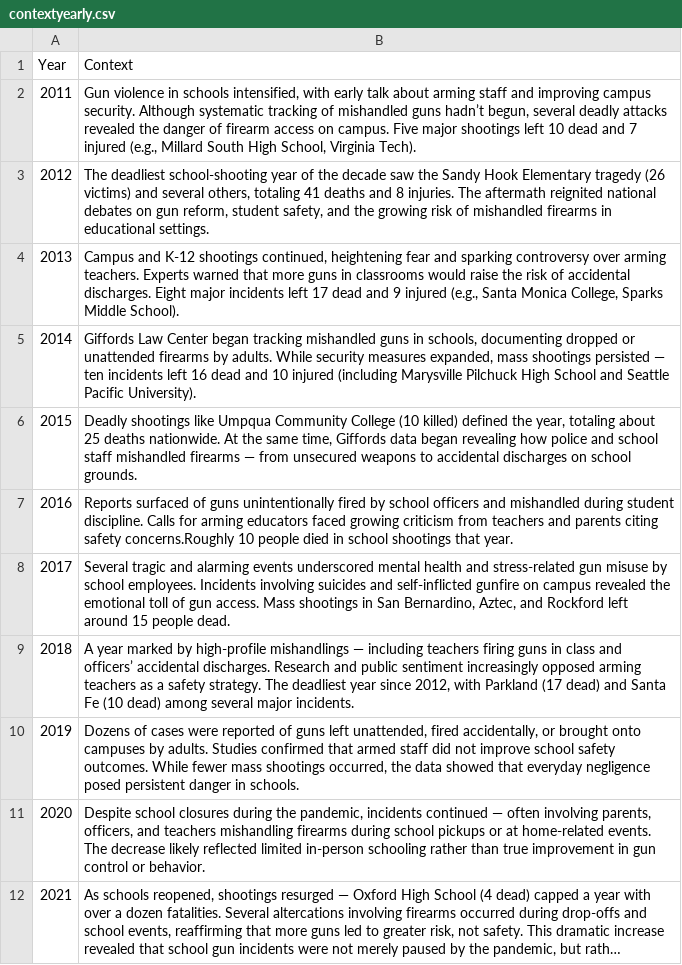
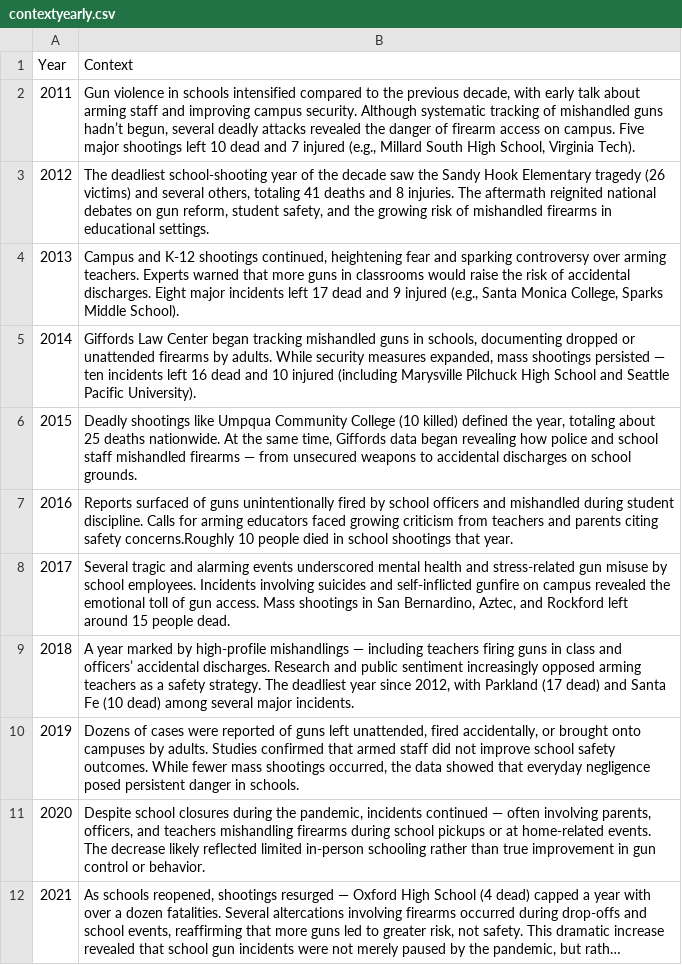
Before and after one commit to Amegonzale/IIC2026-Proyecto, a CSV file: data/contextyearly.csv, drawn as a sheet; long unchanged cells end in ….

Commit message:
fix: clarify context for 2011 school gun violence data

```diff
--- a/data/contextyearly.csv
+++ b/data/contextyearly.csv
@@ -1,3 +1,3 @@
 Year;Context
-2011;Gun violence in schools intensified, with early talk about arming staff and improving campus security. Although systematic tracking of mishandled guns hadn’t begun, several deadly attacks revealed the danger of firearm access on campus. Five major shootings left 10 dead and 7 injured (e.g., Millard South High School, Virginia Tech).
+2011;Gun violence in schools intensified compared to the previous decade, with early talk about arming staff and improving campus security. Although systematic tracking of mishandled guns hadn’t begun, several deadly attacks revealed the danger of firearm access on campus. Five major shootings left 10 dead and 7 injured (e.g., Millard South High School, Virginia Tech).
 2012;The deadliest school-shooting year of the decade saw the Sandy Hook Elementary tragedy (26 victims) and several others, totaling 41 deaths and 8 injuries. The aftermath reignited national debates on gun reform, student safety, and the growing risk of mishandled firearms in educational settings.
```
